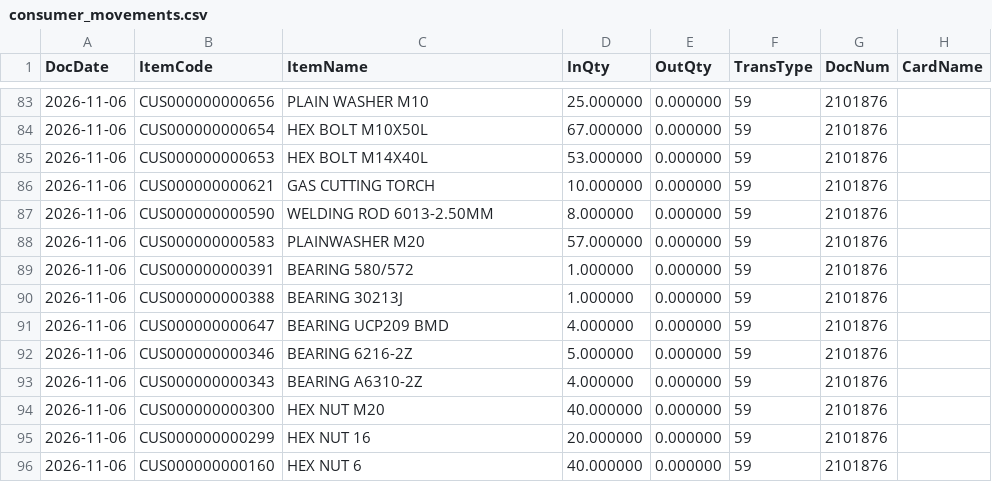
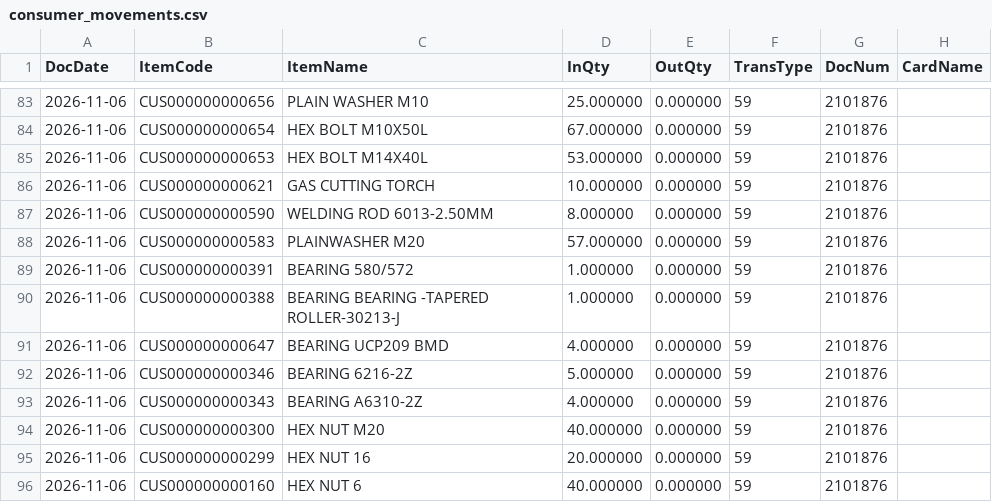
Before and after one commit to BSC23609/bsc-stock-data, a CSV file: consumer_movements.csv, drawn as a sheet; only a part is shown, gaps mark what is left out.

```diff
--- a/consumer_movements.csv
+++ b/consumer_movements.csv
@@ -89,3 +89,3 @@
 "2026-11-06","CUS000000000391","BEARING 580/572","1.000000","0.000000","59","2101876",""
-"2026-11-06","CUS000000000388","BEARING 30213J","1.000000","0.000000","59","2101876",""
+"2026-11-06","CUS000000000388","BEARING BEARING -TAPERED ROLLER-30213-J","1.000000","0.000000","59","2101876",""
 "2026-11-06","CUS000000000647","BEARING UCP209 BMD","4.000000","0.000000","59","2101876",""
```
Also changed, not shown: consumer_stock.csv, 1 other file.
